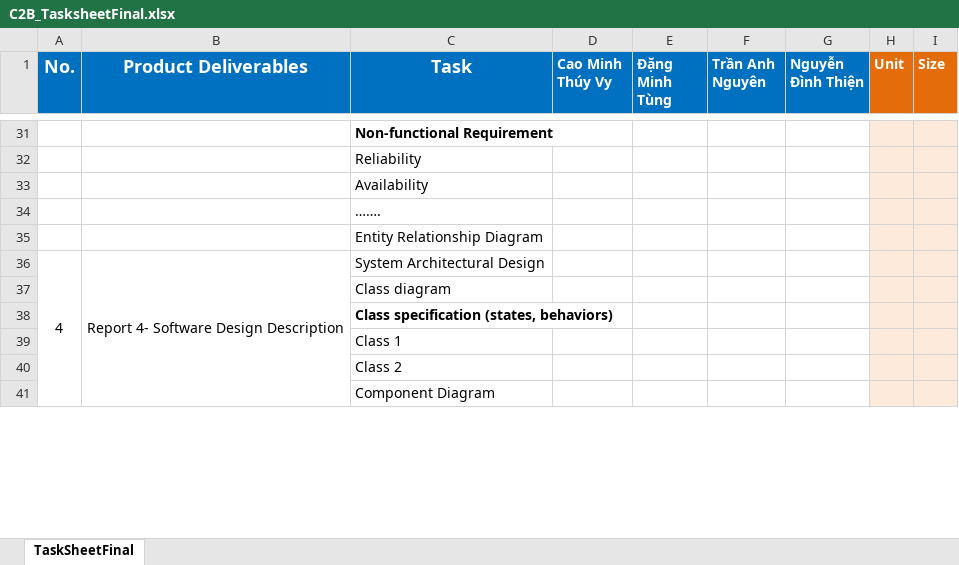
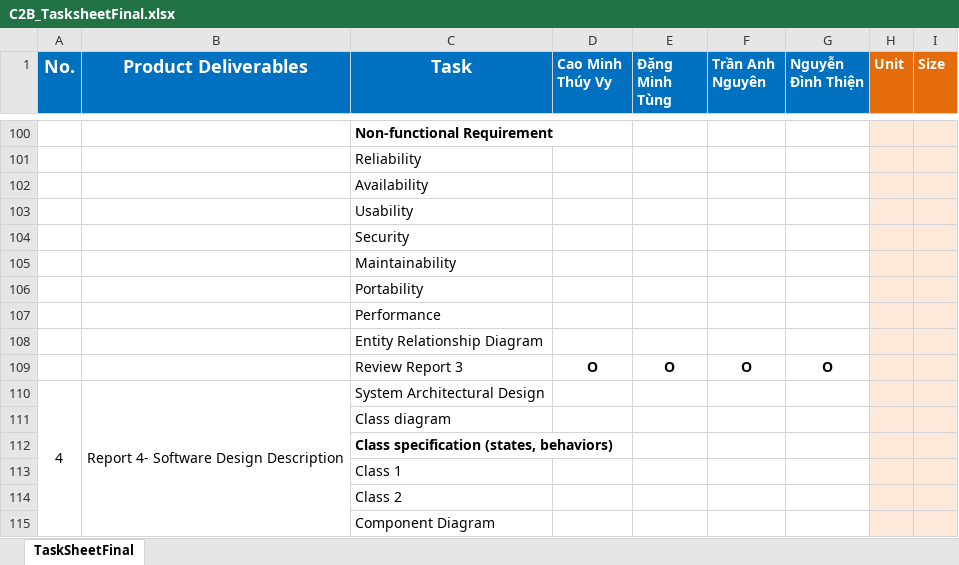
Before and after one commit to vycmt/Capstone-JS, an Excel workbook: Documents/C2B_TasksheetFinal.xlsx, sheet TaskSheetFinal, drawn as a sheet; only a part is shown, gaps mark what is left out; values as stored, in another font and other column widths than the file's, no borders; addresses are those after the commit; the diff covers the shown part only; the diff names each change by its address in the sheet, - before the commit and + after, or states it on an @@ line.

Commit message:
Update task sheet + Report 3 template

```diff
--- a/Documents/C2B_TasksheetFinal.xlsx (sheet TaskSheetFinal)
+++ b/Documents/C2B_TasksheetFinal.xlsx (sheet TaskSheetFinal)
-C103 (Task): …….
+C103 (Task): Usability
+row 104:  |  | Security
+row 105:  |  | Maintainability
+row 106:  |  | Portability
+row 107:  |  | Performance
+row 109:  |  | Review Report 3 | O | O | O | O
```
Also changed, not shown: 69 added rows, 12 edited cells and cell formats elsewhere in this sheet, 1 other file.
